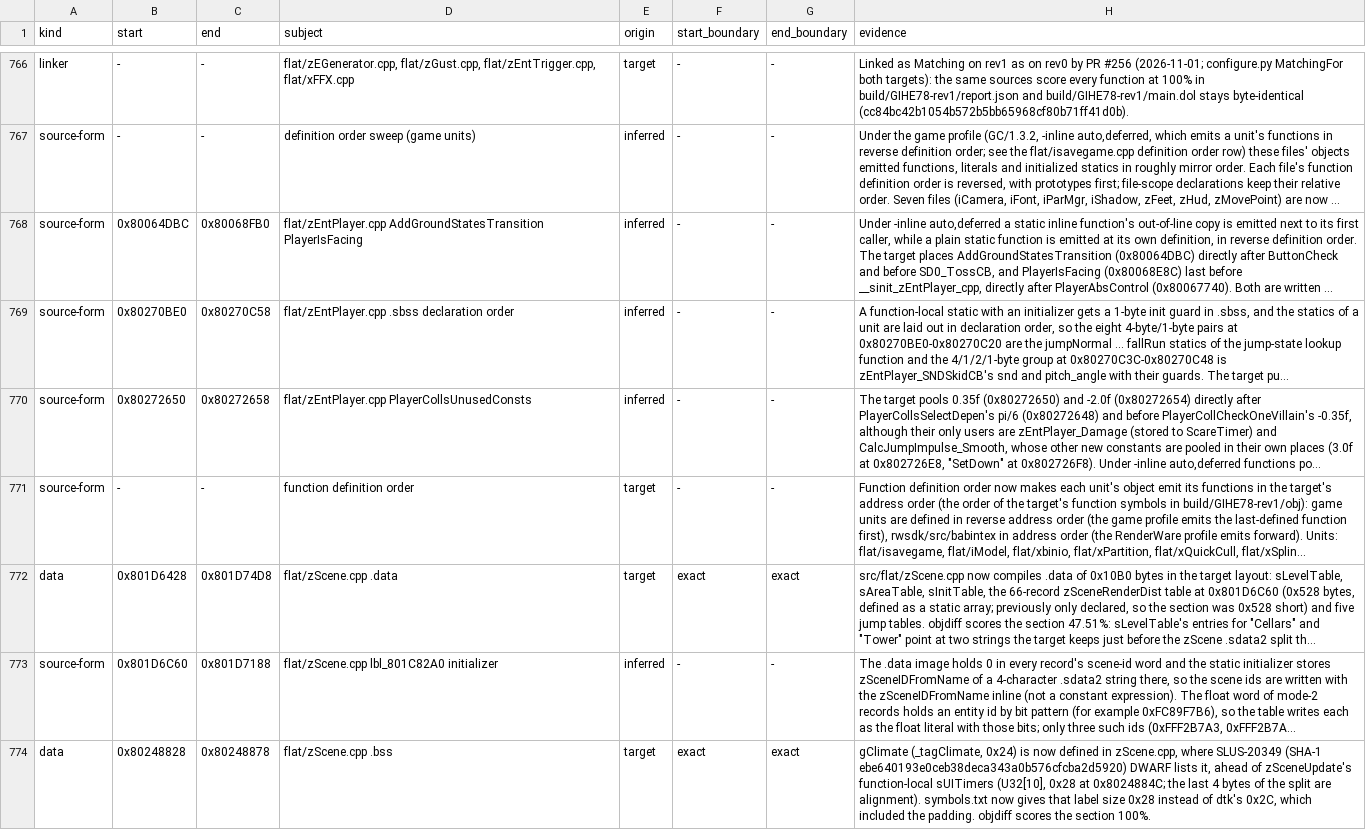
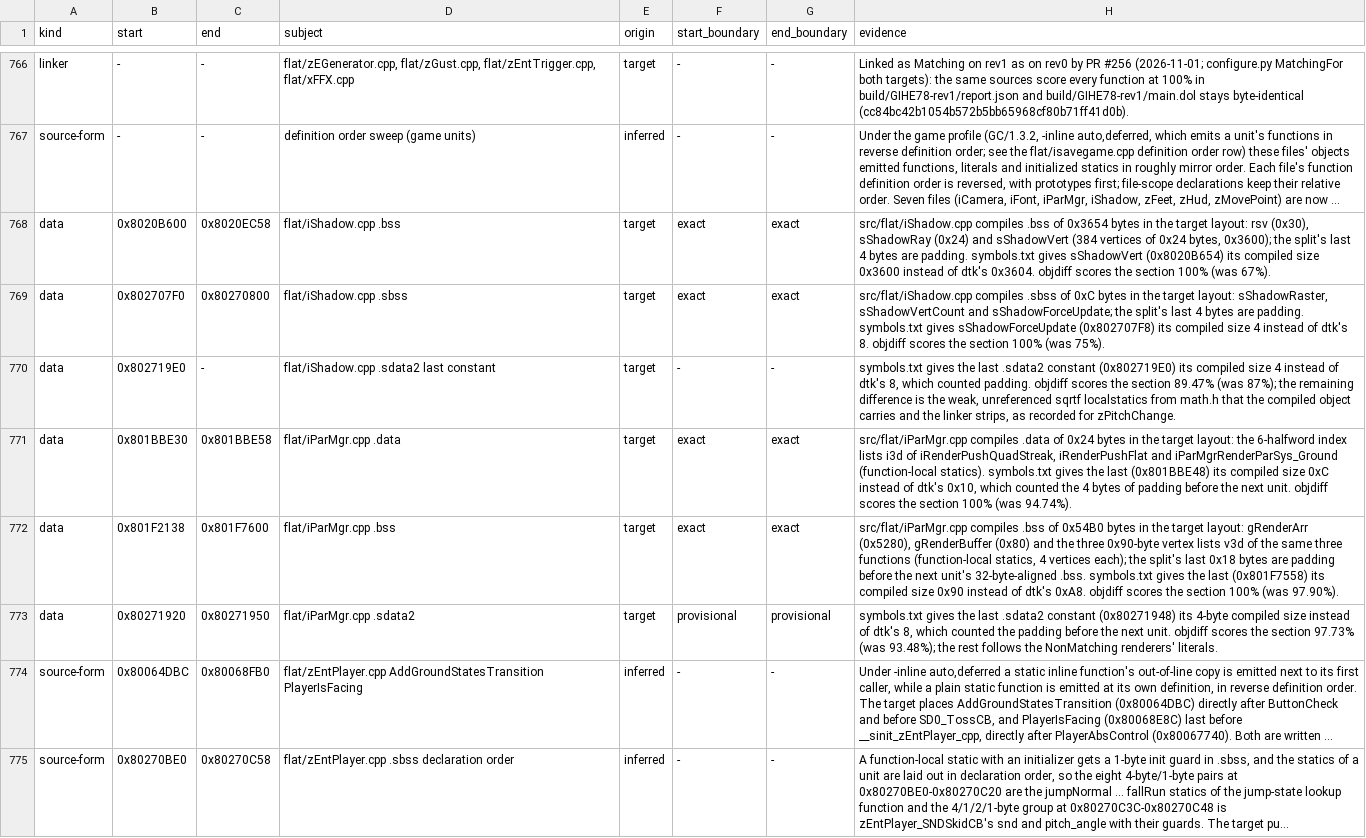
Before and after one commit to mitsevox/n100f, a TSV file: config/GIHE78-rev1/evidence.tsv, drawn as a sheet; only a part is shown, gaps mark what is left out; the shorter side is filled out with more unchanged rows; long unchanged cells end in …; the diff names each change by its address in the sheet, - before the commit and + after, or states it on an @@ line.

```diff
--- a/config/GIHE78-rev1/evidence.tsv
+++ b/config/GIHE78-rev1/evidence.tsv
+row 768: data | 0x8020B600 | 0x8020EC58 | flat/iShadow.cpp .bss | target | exact | exact | src/flat/iShadow.cpp compiles .bss of 0x3654 bytes in the target layout: rsv (0x30), sShadowRay (0x24) and sShadowVert (384 vertices of 0x24 bytes, 0x3600); the split's last 4 bytes are padding. symbols.txt gives sShadowVert (0x8020B654) its compiled size 0x3600 instead of dtk's 0x3604. objdiff scores the section 100% (was 67%).
+row 769: data | 0x802707F0 | 0x80270800 | flat/iShadow.cpp .sbss | target | exact | exact | src/flat/iShadow.cpp compiles .sbss of 0xC bytes in the target layout: sShadowRaster, sShadowVertCount and sShadowForceUpdate; the split's last 4 bytes are padding. symbols.txt gives sShadowForceUpdate (0x802707F8) its compiled size 4 instead of dtk's 8. objdiff scores the section 100% (was 75%).
+row 770: data | 0x802719E0 | - | flat/iShadow.cpp .sdata2 last constant | target | - | - | symbols.txt gives the last .sdata2 constant (0x802719E0) its compiled size 4 instead of dtk's 8, which counted padding. objdiff scores the section 89.47% (was 87%); the remaining difference is the weak, unreferenced sqrtf localstatics from math.h that the compiled object carries and the linker strips, as recorded for zPitchChange.
+row 771: data | 0x801BBE30 | 0x801BBE58 | flat/iParMgr.cpp .data | target | exact | exact | src/flat/iParMgr.cpp compiles .data of 0x24 bytes in the target layout: the 6-halfword index lists i3d of iRenderPushQuadStreak, iRenderPushFlat and iParMgrRenderParSys_Ground (function-local statics). symbols.txt gives the last (0x801BBE48) its compiled size 0xC instead of dtk's 0x10, which counted the 4 bytes of padding before the next unit. objdiff scores the section 100% (was 94.74%).
+row 772: data | 0x801F2138 | 0x801F7600 | flat/iParMgr.cpp .bss | target | exact | exact | src/flat/iParMgr.cpp compiles .bss of 0x54B0 bytes in the target layout: gRenderArr (0x5280), gRenderBuffer (0x80) and the three 0x90-byte vertex lists v3d of the same three functions (function-local statics, 4 vertices each); the split's last 0x18 bytes are padding before the next unit's 32-byte-aligned .bss. symbols.txt gives the last (0x801F7558) its compiled size 0x90 instead of dtk's 0xA8. objdiff scores the section 100% (was 97.90%).
+row 773: data | 0x80271920 | 0x80271950 | flat/iParMgr.cpp .sdata2 | target | provisional | provisional | symbols.txt gives the last .sdata2 constant (0x80271948) its 4-byte compiled size instead of dtk's 8, which counted the padding before the next unit. objdiff scores the section 97.73% (was 93.48%); the rest follows the NonMatching renderers' literals.
```
Also changed, not shown: 4 other files.
